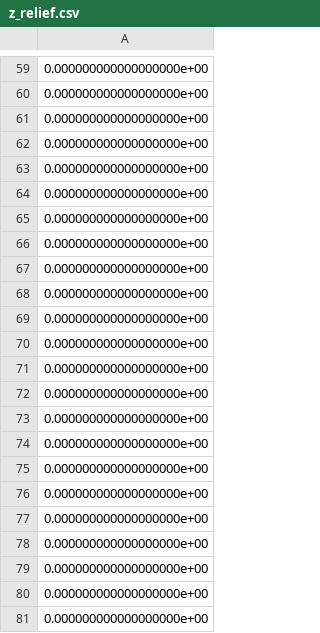
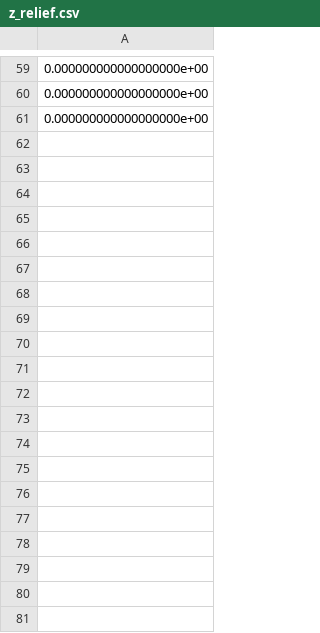
Before and after one commit to remi-douvenot/ssw-2d, a CSV file: terrain/outputs/z_relief.csv, drawn as a sheet; only a part is shown, gaps mark what is left out; the diff covers the shown part only; the diff names each change by its address in the sheet, - before the commit and + after, or states it on an @@ line.

```diff
--- a/terrain/outputs/z_relief.csv
+++ b/terrain/outputs/z_relief.csv
-row 62: 0.000000000000000000e+00
-row 63: 0.000000000000000000e+00
-row 64: 0.000000000000000000e+00
-row 65: 0.000000000000000000e+00
-row 66: 0.000000000000000000e+00
-row 67: 0.000000000000000000e+00
-row 68: 0.000000000000000000e+00
-row 69: 0.000000000000000000e+00
-row 70: 0.000000000000000000e+00
-row 71: 0.000000000000000000e+00
-row 72: 0.000000000000000000e+00
-row 73: 0.000000000000000000e+00
-row 74: 0.000000000000000000e+00
-row 75: 0.000000000000000000e+00
-row 76: 0.000000000000000000e+00
-row 77: 0.000000000000000000e+00
-row 78: 0.000000000000000000e+00
-row 79: 0.000000000000000000e+00
-row 80: 0.000000000000000000e+00
-row 81: 0.000000000000000000e+00
```
Also changed, not shown: 120 removed rows elsewhere in this file, propagation/inputs/configuration.csv, propagation/outputs/configuration.csv, 1 other file.
